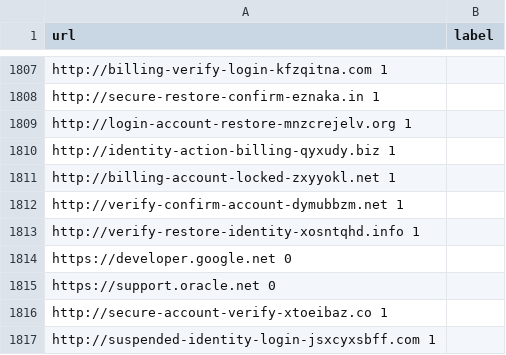
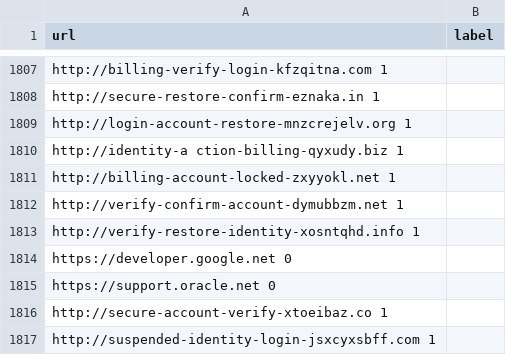
Before and after one commit to Dinesh1223-Kumar/phishing-detections-using-multimodal, a CSV file: data/url_dataset.csv, drawn as a sheet; only a part is shown, gaps mark what is left out.

```diff
--- a/data/url_dataset.csv
+++ b/data/url_dataset.csv
@@ -1809,3 +1809,3 @@ http://secure-restore-confirm-eznaka.in	1
 http://login-account-restore-mnzcrejelv.org	1
-http://identity-action-billing-qyxudy.biz	1
+http://identity-a  ction-billing-qyxudy.biz	1
 http://billing-account-locked-zxyyokl.net	1
```
Also changed, not shown: logs/phishing_urls.csv.
